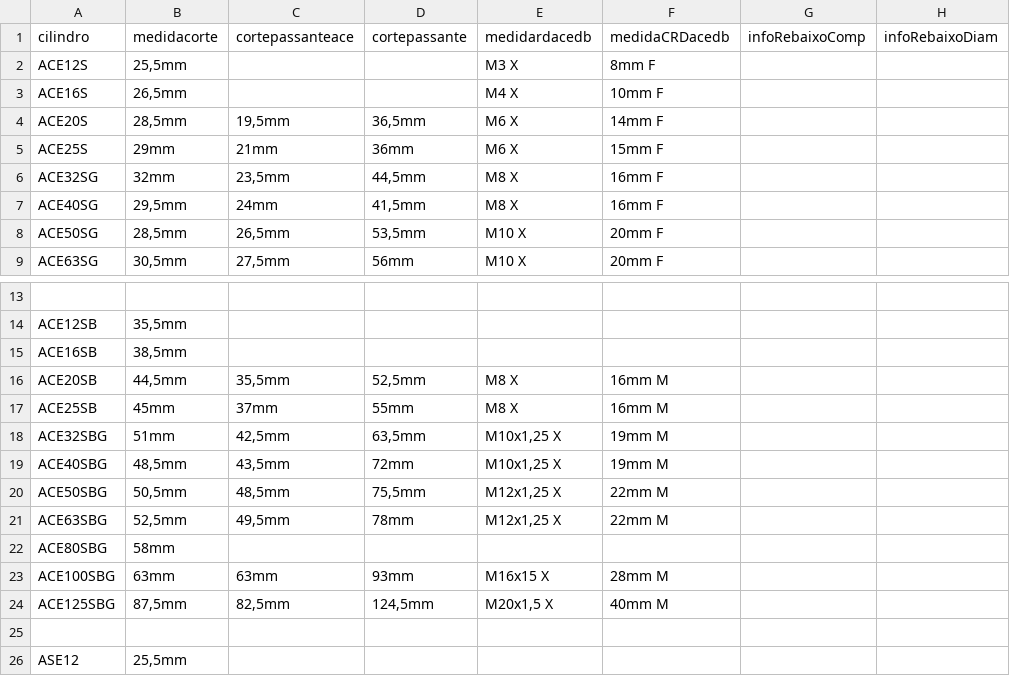
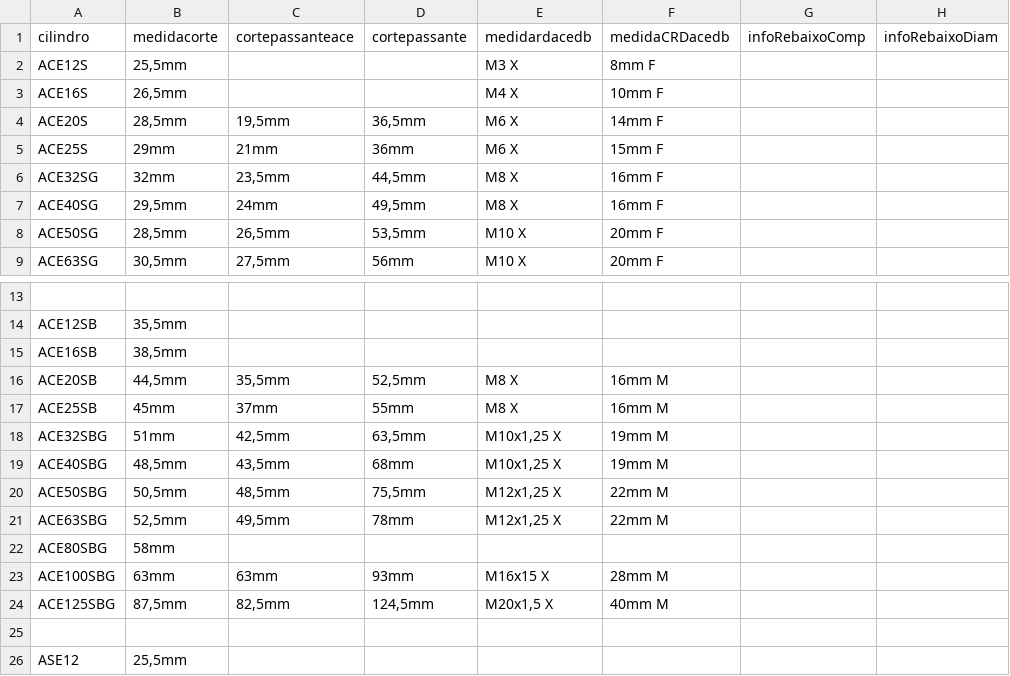
Before and after one commit to yurinascmnt05/operacoes-de-producao, a CSV file: planilhaCilindros.csv, drawn as a sheet; only a part is shown, gaps mark what is left out; the diff names each change by its address in the sheet, - before the commit and + after, or states it on an @@ line.

Commit message:
Update planilhaCilindros.csv

```diff
--- a/planilhaCilindros.csv
+++ b/planilhaCilindros.csv
-D7 (cortepassante): 41,5mm
+D7 (cortepassante): 49,5mm
-D19 (cortepassante): 72mm
+D19 (cortepassante): 68mm
```
